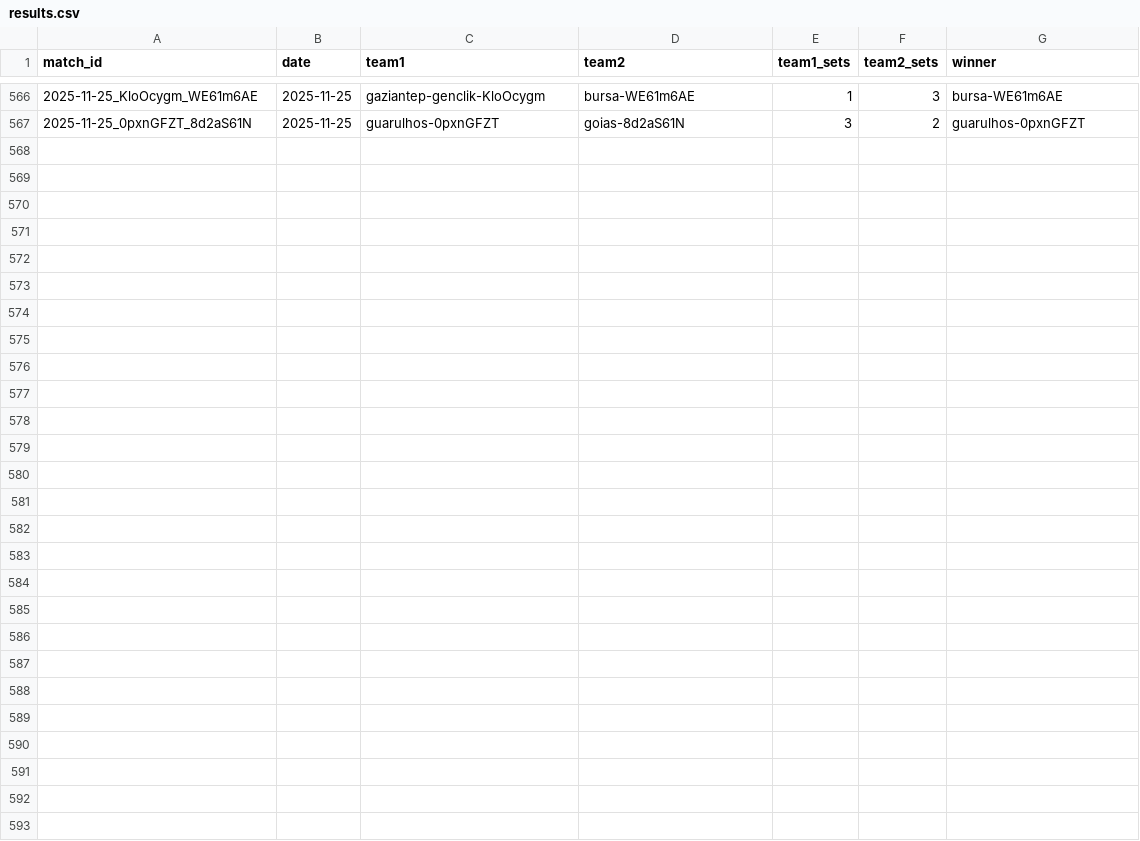
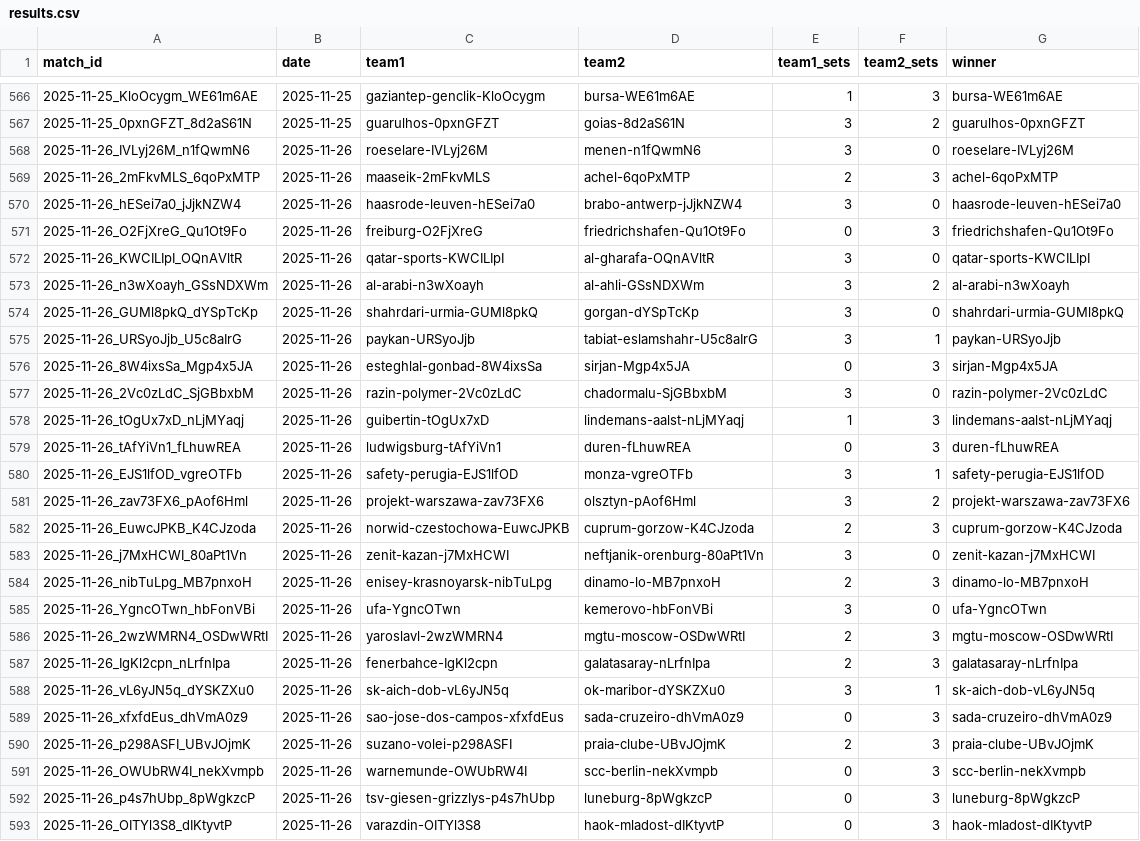
Before and after one commit to Volley-Batch/Volley-Batch.github.io, a CSV file: results.csv, drawn as a sheet; only a part is shown, gaps mark what is left out.

```diff
--- a/results.csv
+++ b/results.csv
@@ -567 +567,27 @@ match_id,date,team1,team2,team1_sets,team2_sets,winner
 2025-11-25_0pxnGFZT_8d2aS61N,2025-11-25,guarulhos-0pxnGFZT,goias-8d2aS61N,3,2,guarulhos-0pxnGFZT
+2025-11-26_IVLyj26M_n1fQwmN6,2025-11-26,roeselare-IVLyj26M,menen-n1fQwmN6,3,0,roeselare-IVLyj26M
+2025-11-26_2mFkvMLS_6qoPxMTP,2025-11-26,maaseik-2mFkvMLS,achel-6qoPxMTP,2,3,achel-6qoPxMTP
+2025-11-26_hESei7a0_jJjkNZW4,2025-11-26,haasrode-leuven-hESei7a0,brabo-antwerp-jJjkNZW4,3,0,haasrode-leuven-hESei7a0
+2025-11-26_O2FjXreG_Qu1Ot9Fo,2025-11-26,freiburg-O2FjXreG,friedrichshafen-Qu1Ot9Fo,0,3,friedrichshafen-Qu1Ot9Fo
+2025-11-26_KWCILIpI_OQnAVltR,2025-11-26,qatar-sports-KWCILIpI,al-gharafa-OQnAVltR,3,0,qatar-sports-KWCILIpI
+2025-11-26_n3wXoayh_GSsNDXWm,2025-11-26,al-arabi-n3wXoayh,al-ahli-GSsNDXWm,3,2,al-arabi-n3wXoayh
+2025-11-26_GUMl8pkQ_dYSpTcKp,2025-11-26,shahrdari-urmia-GUMl8pkQ,gorgan-dYSpTcKp,3,0,shahrdari-urmia-GUMl8pkQ
+2025-11-26_URSyoJjb_U5c8aIrG,2025-11-26,paykan-URSyoJjb,tabiat-eslamshahr-U5c8aIrG,3,1,paykan-URSyoJjb
+2025-11-26_8W4ixsSa_Mgp4x5JA,2025-11-26,esteghlal-gonbad-8W4ixsSa,sirjan-Mgp4x5JA,0,3,sirjan-Mgp4x5JA
+2025-11-26_2Vc0zLdC_SjGBbxbM,2025-11-26,razin-polymer-2Vc0zLdC,chadormalu-SjGBbxbM,3,0,razin-polymer-2Vc0zLdC
+2025-11-26_tOgUx7xD_nLjMYaqj,2025-11-26,guibertin-tOgUx7xD,lindemans-aalst-nLjMYaqj,1,3,lindemans-aalst-nLjMYaqj
+2025-11-26_tAfYiVn1_fLhuwREA,2025-11-26,ludwigsburg-tAfYiVn1,duren-fLhuwREA,0,3,duren-fLhuwREA
+2025-11-26_EJS1lfOD_vgreOTFb,2025-11-26,safety-perugia-EJS1lfOD,monza-vgreOTFb,3,1,safety-perugia-EJS1lfOD
+2025-11-26_zav73FX6_pAof6Hml,2025-11-26,projekt-warszawa-zav73FX6,olsztyn-pAof6Hml,3,2,projekt-warszawa-zav73FX6
+2025-11-26_EuwcJPKB_K4CJzoda,2025-11-26,norwid-czestochowa-EuwcJPKB,cuprum-gorzow-K4CJzoda,2,3,cuprum-gorzow-K4CJzoda
+2025-11-26_j7MxHCWI_80aPt1Vn,2025-11-26,zenit-kazan-j7MxHCWI,neftjanik-orenburg-80aPt1Vn,3,0,zenit-kazan-j7MxHCWI
+2025-11-26_nibTuLpg_MB7pnxoH,2025-11-26,enisey-krasnoyarsk-nibTuLpg,dinamo-lo-MB7pnxoH,2,3,dinamo-lo-MB7pnxoH
+2025-11-26_YgncOTwn_hbFonVBi,2025-11-26,ufa-YgncOTwn,kemerovo-hbFonVBi,3,0,ufa-YgncOTwn
+2025-11-26_2wzWMRN4_OSDwWRtI,2025-11-26,yaroslavl-2wzWMRN4,mgtu-moscow-OSDwWRtI,2,3,mgtu-moscow-OSDwWRtI
+2025-11-26_IgKl2cpn_nLrfnIpa,2025-11-26,fenerbahce-IgKl2cpn,galatasaray-nLrfnIpa,2,3,galatasaray-nLrfnIpa
+2025-11-26_vL6yJN5q_dYSKZXu0,2025-11-26,sk-aich-dob-vL6yJN5q,ok-maribor-dYSKZXu0,3,1,sk-aich-dob-vL6yJN5q
+2025-11-26_xfxfdEus_dhVmA0z9,2025-11-26,sao-jose-dos-campos-xfxfdEus,sada-cruzeiro-dhVmA0z9,0,3,sada-cruzeiro-dhVmA0z9
+2025-11-26_p298ASFI_UBvJOjmK,2025-11-26,suzano-volei-p298ASFI,praia-clube-UBvJOjmK,2,3,praia-clube-UBvJOjmK
+2025-11-26_OWUbRW4I_nekXvmpb,2025-11-26,warnemunde-OWUbRW4I,scc-berlin-nekXvmpb,0,3,scc-berlin-nekXvmpb
+2025-11-26_p4s7hUbp_8pWgkzcP,2025-11-26,tsv-giesen-grizzlys-p4s7hUbp,luneburg-8pWgkzcP,0,3,luneburg-8pWgkzcP
+2025-11-26_OITYl3S8_dIKtyvtP,2025-11-26,varazdin-OITYl3S8,haok-mladost-dIKtyvtP,0,3,haok-mladost-dIKtyvtP
```
Also changed, not shown: 2 other files.
